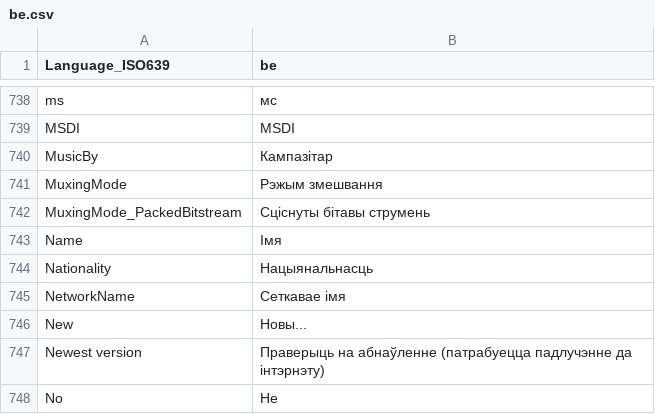
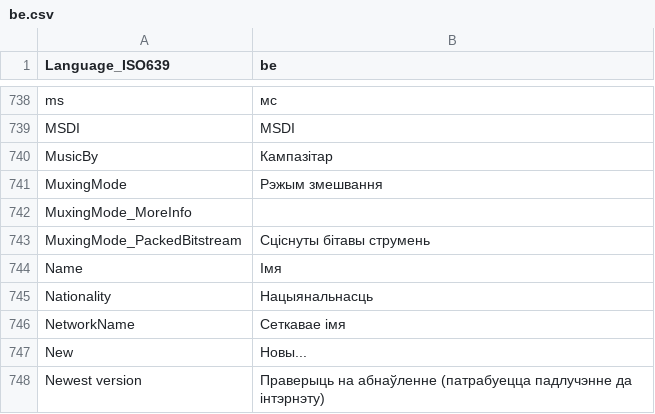
Before and after one commit to MediaArea/MediaInfo, a CSV file: Source/Ressource/Plugin/Language/be.csv, drawn as a sheet; only a part is shown, gaps mark what is left out; the shorter side is filled out with more unchanged rows; the diff names each change by its address in the sheet, - before the commit and + after, or states it on an @@ line.

```diff
--- a/Source/Ressource/Plugin/Language/be.csv
+++ b/Source/Ressource/Plugin/Language/be.csv
+row 742: MuxingMode_MoreInfo
```
Also changed, not shown: Source/Ressource/Language.csv, Source/Ressource/Plugin/Language/ca.csv, 27 other files.
